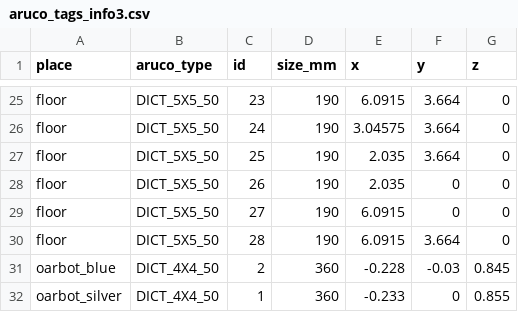
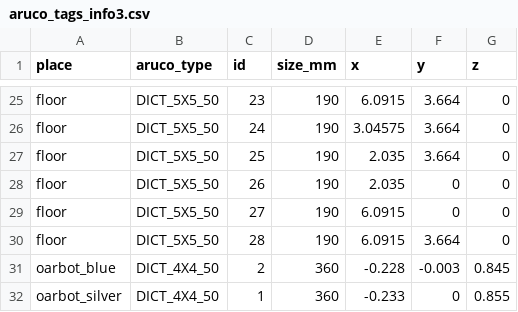
Before and after one commit to rpiRobotics/Assistive-Robotics, a CSV file: src/assistive_launch/vision_parameters/aruco_tags_info3.csv, drawn as a sheet; only a part is shown, gaps mark what is left out.

```diff
--- a/src/assistive_launch/vision_parameters/aruco_tags_info3.csv
+++ b/src/assistive_launch/vision_parameters/aruco_tags_info3.csv
@@ -30,3 +30,3 @@ floor,DICT_5X5_50,27,190,6.0915,0,0
 floor,DICT_5X5_50,28,190,6.0915,3.664,0
-oarbot_blue,DICT_4X4_50,2,360,-0.228,-0.03,0.845
+oarbot_blue,DICT_4X4_50,2,360,-0.228,-0.003,0.845
 oarbot_silver,DICT_4X4_50,1,360,-0.233,0,0.855
```
Also changed, not shown: 2 other files.
